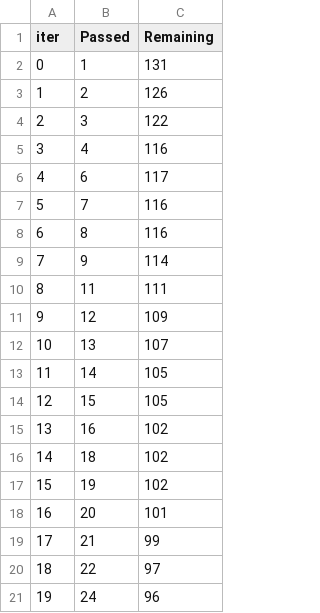
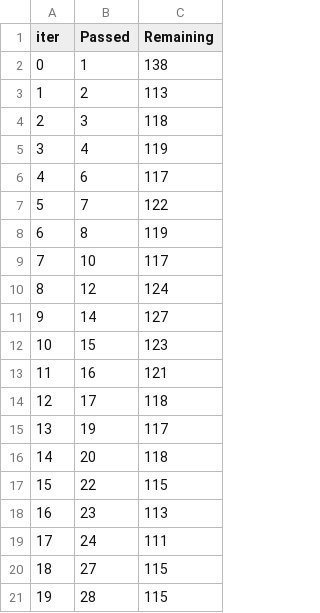
Before and after one commit to payaracetamol-sudo/Student-Exam-Performance-Indicator, a TSV file: catboost_info/time_left.tsv, drawn as a sheet; only a part is shown; the diff covers the shown part only.

```diff
--- a/catboost_info/time_left.tsv
+++ b/catboost_info/time_left.tsv
@@ -1,21 +1,21 @@
 iter	Passed	Remaining
-0	1	131
-1	2	126
-2	3	122
-3	4	116
+0	1	138
+1	2	113
+2	3	118
+3	4	119
 4	6	117
-5	7	116
-6	8	116
-7	9	114
-8	11	111
-9	12	109
-10	13	107
-11	14	105
-12	15	105
-13	16	102
-14	18	102
-15	19	102
-16	20	101
-17	21	99
-18	22	97
-19	24	96
+5	7	122
+6	8	119
+7	10	117
+8	12	124
+9	14	127
+10	15	123
+11	16	121
+12	17	118
+13	19	117
+14	20	118
+15	22	115
+16	23	113
+17	24	111
+18	27	115
+19	28	115
```
Also changed, not shown: 149 edited cells elsewhere in this file, 7 other files.
